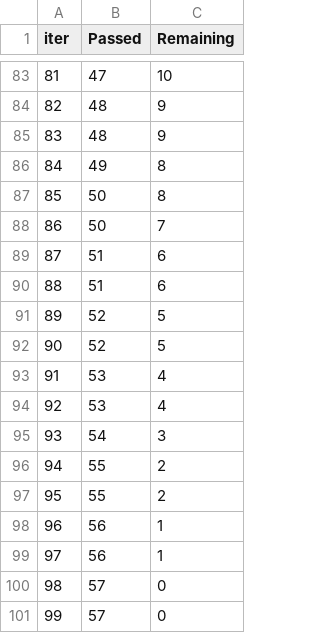
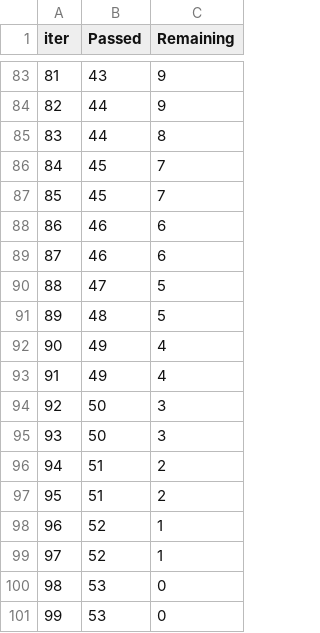
Before and after one commit to OgbomoAmalawa/Machine-Learning-for-Income-prediction, a TSV file: catboost_info/time_left.tsv, drawn as a sheet; only a part is shown, gaps mark what is left out; the diff covers the shown part only.

```diff
--- a/catboost_info/time_left.tsv
+++ b/catboost_info/time_left.tsv
@@ -83,19 +83,19 @@ iter	Passed	Remaining
-81	47	10
-82	48	9
-83	48	9
-84	49	8
-85	50	8
-86	50	7
-87	51	6
-88	51	6
-89	52	5
-90	52	5
-91	53	4
-92	53	4
-93	54	3
-94	55	2
-95	55	2
-96	56	1
-97	56	1
-98	57	0
-99	57	0
+81	43	9
+82	44	9
+83	44	8
+84	45	7
+85	45	7
+86	46	6
+87	46	6
+88	47	5
+89	48	5
+90	49	4
+91	49	4
+92	50	3
+93	50	3
+94	51	2
+95	51	2
+96	52	1
+97	52	1
+98	53	0
+99	53	0
```
Also changed, not shown: 111 edited cells elsewhere in this file, 5 other files.
